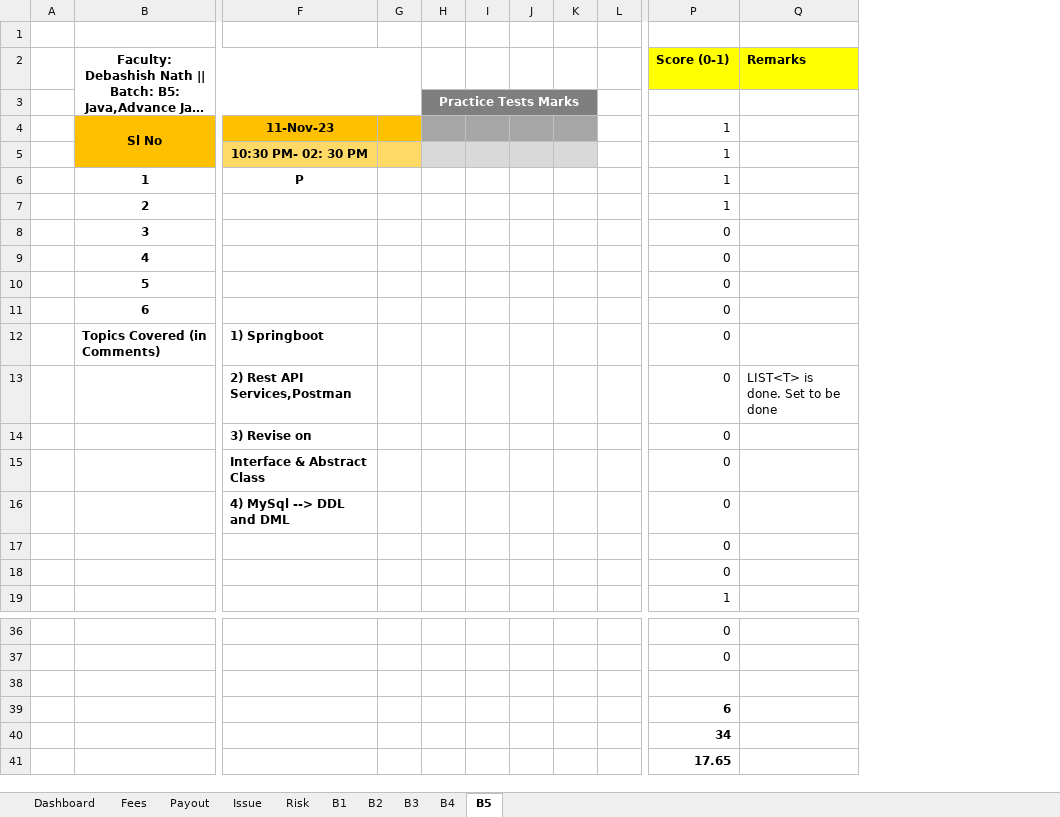
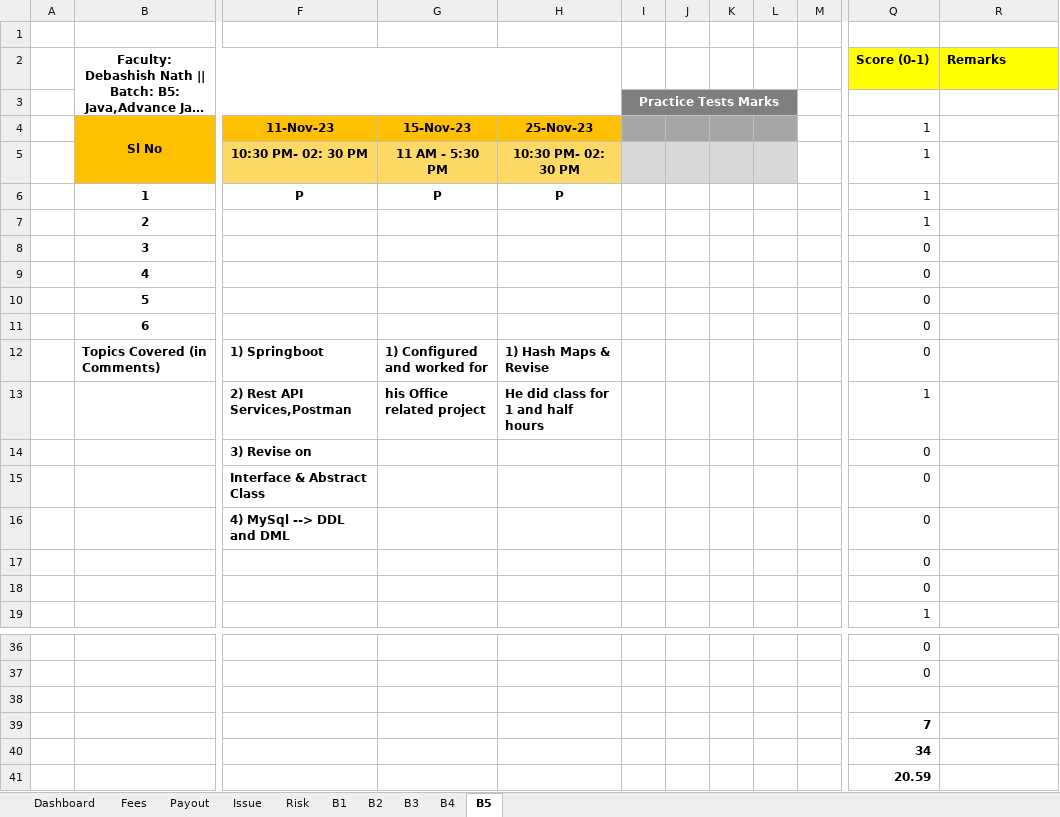
Before and after one commit to anodiamadm/Docs, an Excel workbook: Offline/BusinessManagement/Ops/Ops-2023-11.xlsx, sheet B5, drawn as a sheet; only a part is shown, gaps mark what is left out; long unchanged cells end in …; values as stored, in another font and other column widths than the file's, no borders; removed rows and columns are numbered as before the commit, all else as after; the diff names each change by its address in the sheet, - before the commit and + after, or states it on an @@ line.

Commit message:
Ops done for Physics and Maths class
Ops done for Physics and Maths class

```diff
--- a/Offline/BusinessManagement/Ops/Ops-2023-11.xlsx (sheet B5)
+++ b/Offline/BusinessManagement/Ops/Ops-2023-11.xlsx (sheet B5)
-column G, empty
+column G, rows 4-13: 15-Nov-23 | 11 AM - 5:30 PM | P |  |  |  |  |  | 1) Configured and worked for | his Office related project
+column H, rows 4-13: 25-Nov-23 | 10:30 PM- 02: 30 PM | P |  |  |  |  |  | 1) Hash Maps & Revise | He did class for 1 and half hours
-column I, empty
+column M, empty
-H3:K3 merged
+I3:L3 merged
-L3 fill: none
+L3 fill: #7F7F7F
-L4 fill: none
+L4 fill: #A6A6A6
-L5 fill: none
+L5 fill: #D9D9D9
-Q13 (Score (0-1)): 0
+Q13 (Score (0-1)): 1
-R13 (Remarks): LIST<T> is done. Set to be done
+R13 (Remarks): (empty)
-Q39 (Score (0-1)): 6
+Q39 (Score (0-1)): 7
-Q41 (Score (0-1)): 17.65
+Q41 (Score (0-1)): 20.59
```
Also changed, not shown: Offline/BusinessManagement/Marketing/MarketingMaster-Nov-2023.xlsx, 1 other file.
